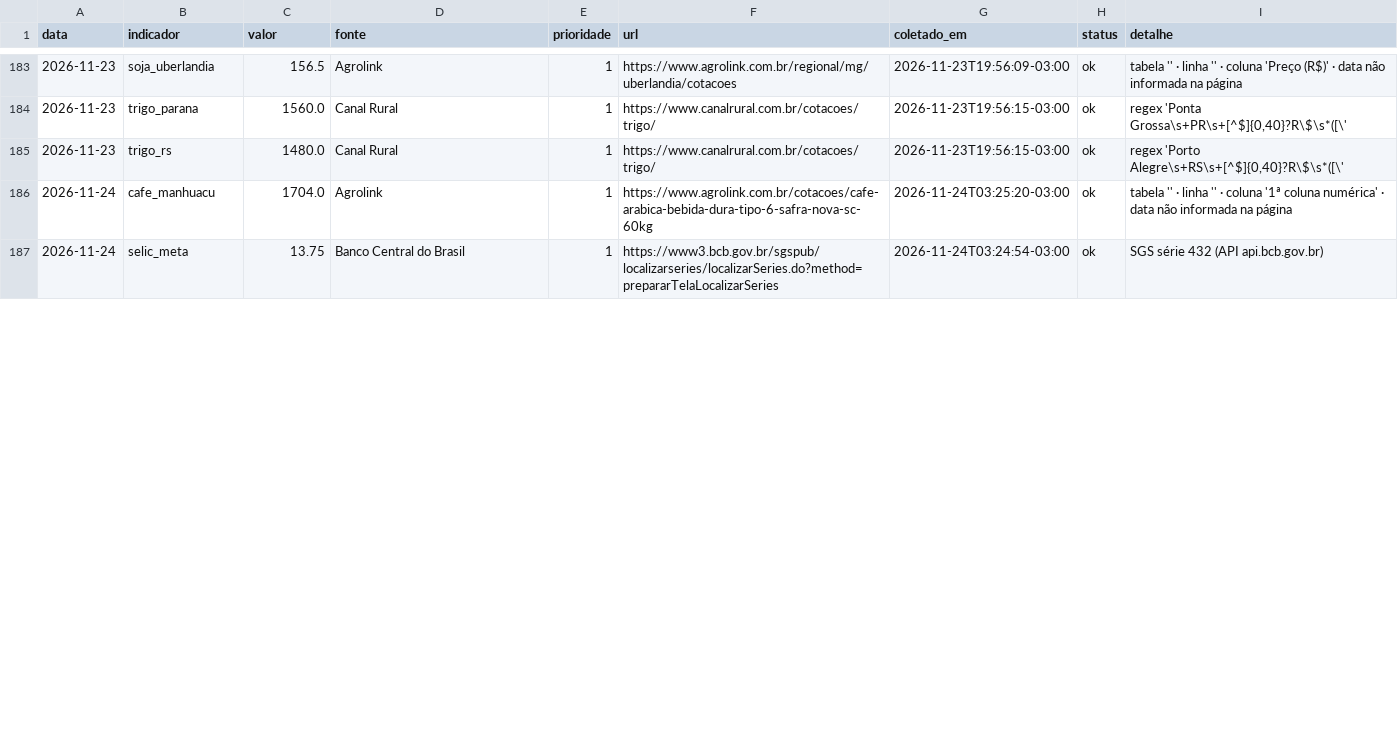
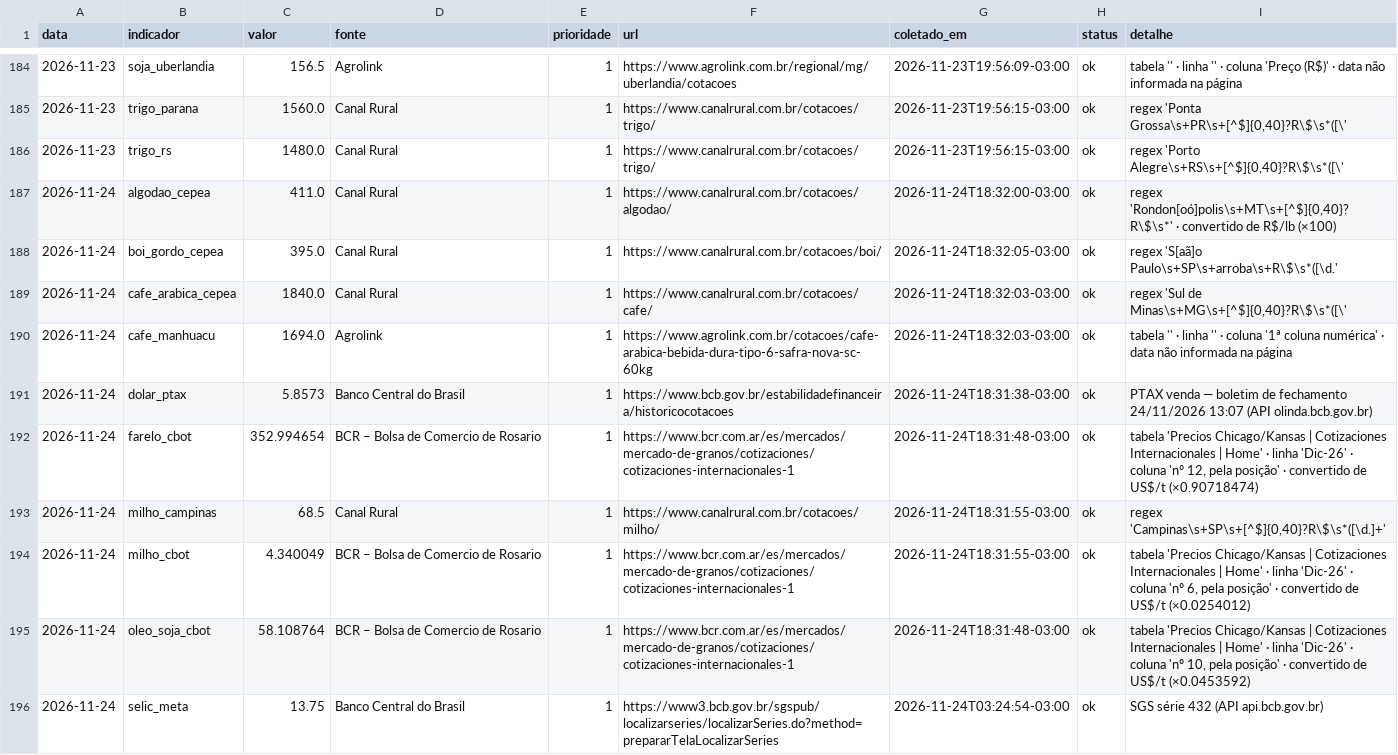
Before and after one commit to luan238/painel-inteligencia-agro, a CSV file: data/historico.csv, drawn as a sheet; only a part is shown, gaps mark what is left out; the diff covers the shown part only.

```diff
--- a/data/historico.csv
+++ b/data/historico.csv
@@ -185,3 +186,11 @@ data,indicador,valor,fonte,prioridade,url,coletado_em,status,detalhe
 2026-11-23,trigo_rs,1480.0,Canal Rural,1,https://www.canalrural.com.br/cotacoes/trigo/,2026-11-23T19:56:15-03:00,ok,"regex 'Porto Alegre\s+RS\s+[^$]{0,40}?R\$\s*([\'"
-2026-11-24,cafe_manhuacu,1704.0,Agrolink,1,https://www.agrolink.com.br/cotacoes/cafe-arabica-bebida-dura-tipo-6-safra-nova-sc-60kg,2026-11-24T03:25:20-03:00,ok,tabela '' · linha '' · coluna '1ª coluna numérica' · data não informada na página
+2026-11-24,algodao_cepea,411.0,Canal Rural,1,https://www.canalrural.com.br/cotacoes/algodao/,2026-11-24T18:32:00-03:00,ok,"regex 'Rondon[oó]polis\s+MT\s+[^$]{0,40}?R\$\s*' · convertido de R$/lb (×100)"
+2026-11-24,boi_gordo_cepea,395.0,Canal Rural,1,https://www.canalrural.com.br/cotacoes/boi/,2026-11-24T18:32:05-03:00,ok,regex 'S[aã]o Paulo\s+SP\s+arroba\s+R\$\s*([\d.'
+2026-11-24,cafe_arabica_cepea,1840.0,Canal Rural,1,https://www.canalrural.com.br/cotacoes/cafe/,2026-11-24T18:32:03-03:00,ok,"regex 'Sul de Minas\s+MG\s+[^$]{0,40}?R\$\s*([\'"
+2026-11-24,cafe_manhuacu,1694.0,Agrolink,1,https://www.agrolink.com.br/cotacoes/cafe-arabica-bebida-dura-tipo-6-safra-nova-sc-60kg,2026-11-24T18:32:03-03:00,ok,tabela '' · linha '' · coluna '1ª coluna numérica' · data não informada na página
+2026-11-24,dolar_ptax,5.8573,Banco Central do Brasil,1,https://www.bcb.gov.br/estabilidadefinanceira/historicocotacoes,2026-11-24T18:31:38-03:00,ok,PTAX venda — boletim de fechamento 24/11/2026 13:07 (API olinda.bcb.gov.br)
+2026-11-24,farelo_cbot,352.994654,BCR – Bolsa de Comercio de Rosario,1,https://www.bcr.com.ar/es/mercados/mercado-de-granos/cotizaciones/cotizaciones-internacionales-1,2026-11-24T18:31:48-03:00,ok,"tabela 'Precios Chicago/Kansas | Cotizaciones Internacionales | Home' · linha 'Dic-26' · coluna 'nº 12, pela posição' · convertido de US$/t (×0.90718474)"
+2026-11-24,milho_campinas,68.5,Canal Rural,1,https://www.canalrural.com.br/cotacoes/milho/,2026-11-24T18:31:55-03:00,ok,"regex 'Campinas\s+SP\s+[^$]{0,40}?R\$\s*([\d.]+'"
+2026-11-24,milho_cbot,4.340049,BCR – Bolsa de Comercio de Rosario,1,https://www.bcr.com.ar/es/mercados/mercado-de-granos/cotizaciones/cotizaciones-internacionales-1,2026-11-24T18:31:55-03:00,ok,"tabela 'Precios Chicago/Kansas | Cotizaciones Internacionales | Home' · linha 'Dic-26' · coluna 'nº 6, pela posição' · convertido de US$/t (×0.0254012)"
+2026-11-24,oleo_soja_cbot,58.108764,BCR – Bolsa de Comercio de Rosario,1,https://www.bcr.com.ar/es/mercados/mercado-de-granos/cotizaciones/cotizaciones-internacionales-1,2026-11-24T18:31:48-03:00,ok,"tabela 'Precios Chicago/Kansas | Cotizaciones Internacionales | Home' · linha 'Dic-26' · coluna 'nº 10, pela posição' · convertido de US$/t (×0.0453592)"
 2026-11-24,selic_meta,13.75,Banco Central do Brasil,1,https://www3.bcb.gov.br/sgspub/localizarseries/localizarSeries.do?method=prepararTelaLocalizarSeries,2026-11-24T03:24:54-03:00,ok,SGS série 432 (API api.bcb.gov.br)
```
Also changed, not shown: 7 added rows and 2 edited cells elsewhere in this file, 8 other files.
